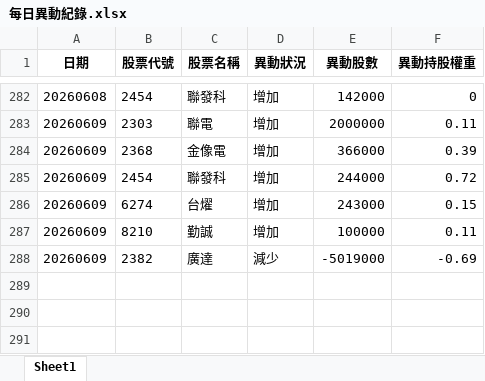
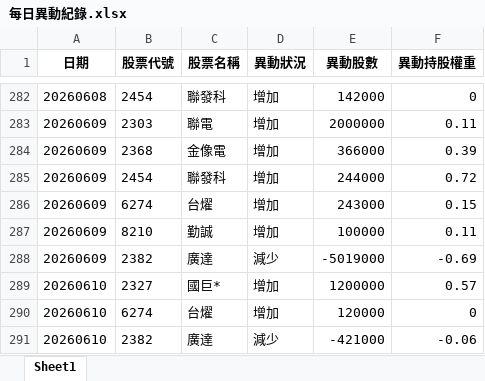
Before and after one commit to moneyorz/00981a-tracker, an Excel workbook: 每日異動紀錄.xlsx, sheet Sheet1, drawn as a sheet; only a part is shown, gaps mark what is left out; values as stored, in another font and other column widths than the file's, no borders; the diff names each change by its address in the sheet, - before the commit and + after, or states it on an @@ line.

```diff
--- a/每日異動紀錄.xlsx (sheet Sheet1)
+++ b/每日異動紀錄.xlsx (sheet Sheet1)
+row 289: 20260610 | 2327 | 國巨* | 增加 | 1200000 | 0.57
+row 290: 20260610 | 6274 | 台燿 | 增加 | 120000 | 0
+row 291: 20260610 | 2382 | 廣達 | 減少 | -421000 | -0.06
```
Also changed, not shown: 1 other file.
